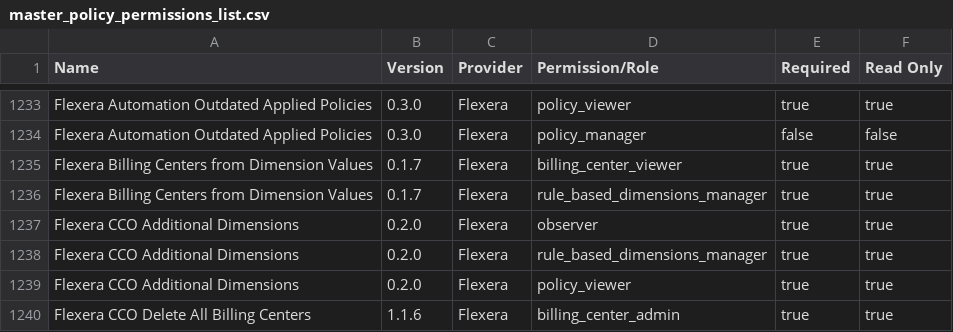
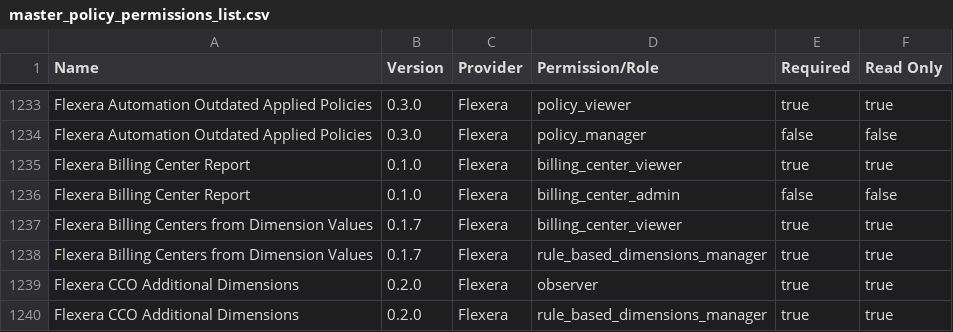
Before and after one commit to flexera-public/policy_templates, a CSV file: data/policy_permissions_list/master_policy_permissions_list.csv, drawn as a sheet; only a part is shown, gaps mark what is left out; the shorter side is filled out with more unchanged rows.

```diff
--- a/data/policy_permissions_list/master_policy_permissions_list.csv
+++ b/data/policy_permissions_list/master_policy_permissions_list.csv
@@ -1234,2 +1234,4 @@ Flexera Automation Outdated Applied Policies,0.3.0,Flexera,policy_viewer,true,tr
 Flexera Automation Outdated Applied Policies,0.3.0,Flexera,policy_manager,false,false
+Flexera Billing Center Report,0.1.0,Flexera,billing_center_viewer,true,true
+Flexera Billing Center Report,0.1.0,Flexera,billing_center_admin,false,false
 Flexera Billing Centers from Dimension Values,0.1.7,Flexera,billing_center_viewer,true,true
```
Also changed, not shown: 7 other files.
